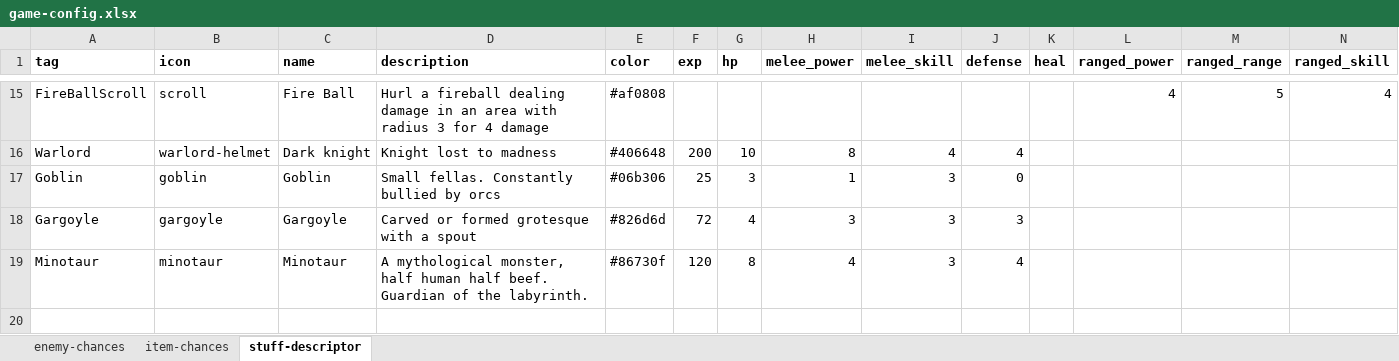
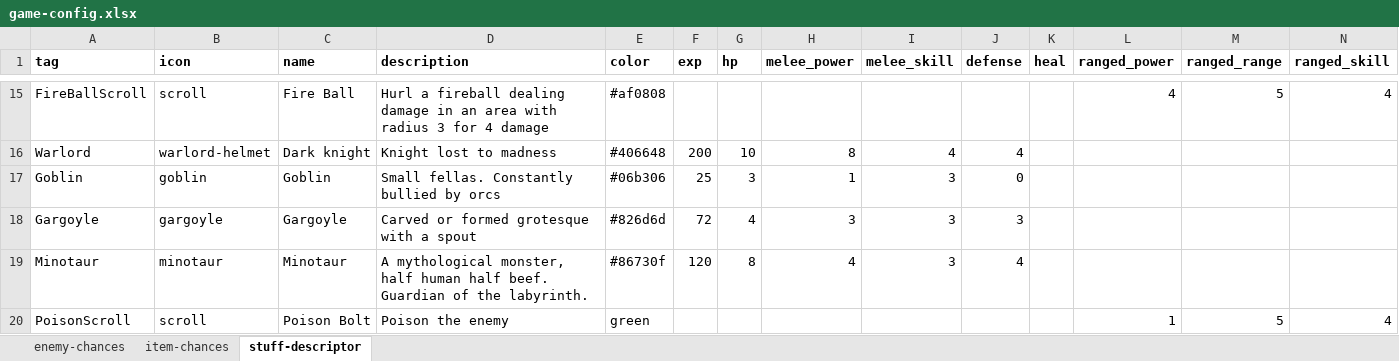
Before and after one commit to snorrwe/rogue-boi, an Excel workbook: rogue-boi-core/assets/game-config.xlsx, sheet stuff-descriptor, drawn as a sheet; only a part is shown, gaps mark what is left out; values as stored, in another font and other column widths than the file's, no borders; rows hold the shown columns only; the diff names each change by its address in the sheet, - before the commit and + after, or states it on an @@ line.

```diff
--- a/rogue-boi-core/assets/game-config.xlsx (sheet stuff-descriptor)
+++ b/rogue-boi-core/assets/game-config.xlsx (sheet stuff-descriptor)
+row 20: PoisonScroll | scroll | Poison Bolt | Poison the enemy | green |  |  |  |  |  |  | 1 | 5 | 4
```
Also changed, not shown: sheet item-chances, 4 other files.
